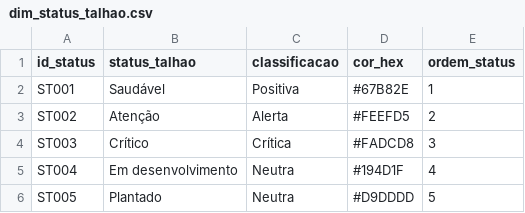
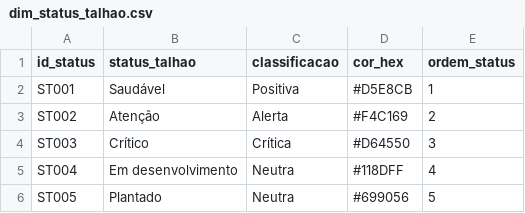
Before and after one commit to GuilhermeCord/projeto-agro, a CSV file: 1. Complementos/Bases de Dados/dim_status_talhao.csv, drawn as a sheet.

```diff
--- a/1. Complementos/Bases de Dados/dim_status_talhao.csv
+++ b/1. Complementos/Bases de Dados/dim_status_talhao.csv
@@ -1,6 +1,6 @@
 id_status;status_talhao;classificacao;cor_hex;ordem_status
-ST001;Saudável;Positiva;#67B82E;1
-ST002;Atenção;Alerta;#FEEFD5;2
-ST003;Crítico;Crítica;#FADCD8;3
-ST004;Em desenvolvimento;Neutra;#194D1F;4
-ST005;Plantado;Neutra;#D9DDDD;5
+ST001;Saudável;Positiva;#D5E8CB;1
+ST002;Atenção;Alerta;#F4C169;2
+ST003;Crítico;Crítica;#D64550;3
+ST004;Em desenvolvimento;Neutra;#118DFF;4
+ST005;Plantado;Neutra;#699056;5
```
Also changed, not shown: 30 other files.
